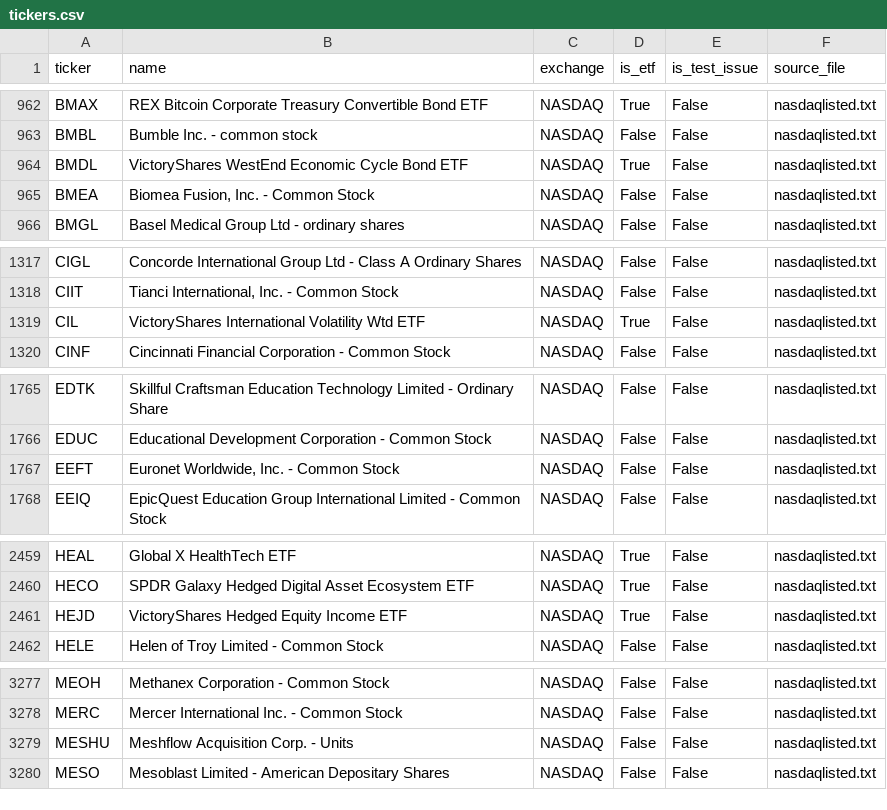
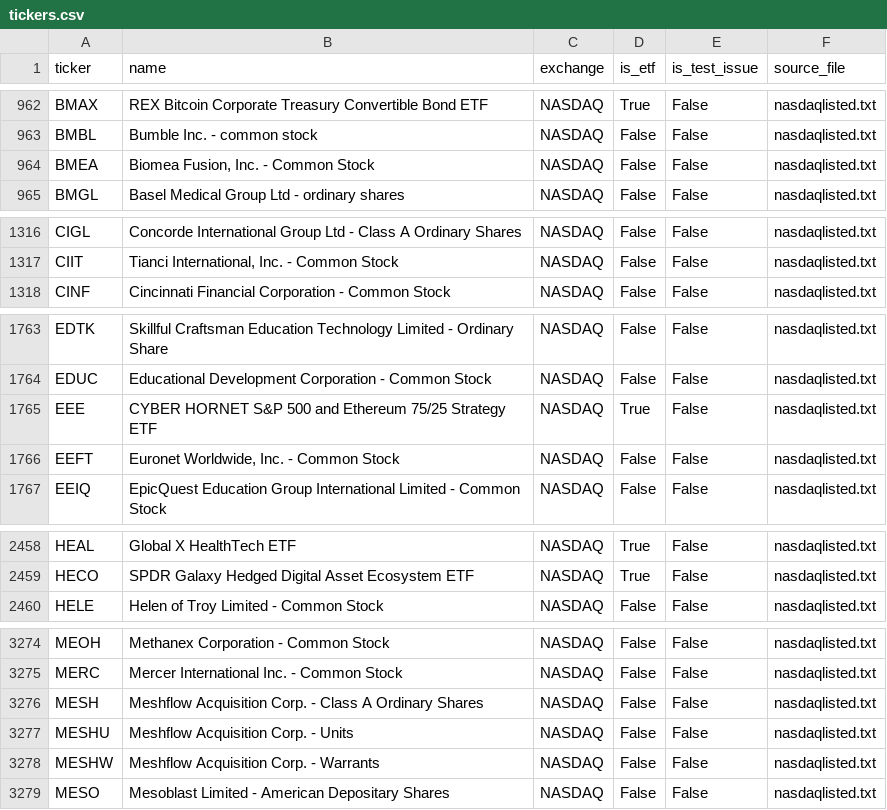
Before and after one commit to Andrew50/Nuanced_Screener, a CSV file: data/meta/tickers.csv, drawn as a sheet; only a part is shown, gaps mark what is left out; removed rows and columns are numbered as before the commit, all else as after; the diff covers the shown part only; the diff names each change by its address in the sheet, - before the commit and + after, or states it on an @@ line.

```diff
--- a/data/meta/tickers.csv
+++ b/data/meta/tickers.csv
-row 964: BMDL | VictoryShares WestEnd Economic Cycle Bond ETF | NASDAQ | True | False | nasdaqlisted.txt
-row 1319: CIL | VictoryShares International Volatility Wtd ETF | NASDAQ | True | False | nasdaqlisted.txt
+row 1765: EEE | CYBER HORNET S&P 500 and Ethereum 75/25 Strategy ETF | NASDAQ | True | False | nasdaqlisted.txt
-row 2461: HEJD | VictoryShares Hedged Equity Income ETF | NASDAQ | True | False | nasdaqlisted.txt
+row 3276: MESH | Meshflow Acquisition Corp. - Class A Ordinary Shares | NASDAQ | False | False | nasdaqlisted.txt
+row 3278: MESHW | Meshflow Acquisition Corp. - Warrants | NASDAQ | False | False | nasdaqlisted.txt
```
Also changed, not shown: 7 added rows, 4 removed rows and 3 edited cells elsewhere in this file, 8 other files.
